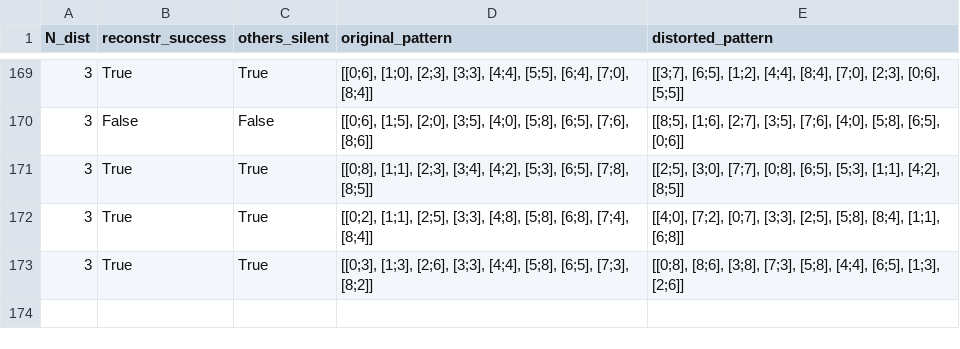
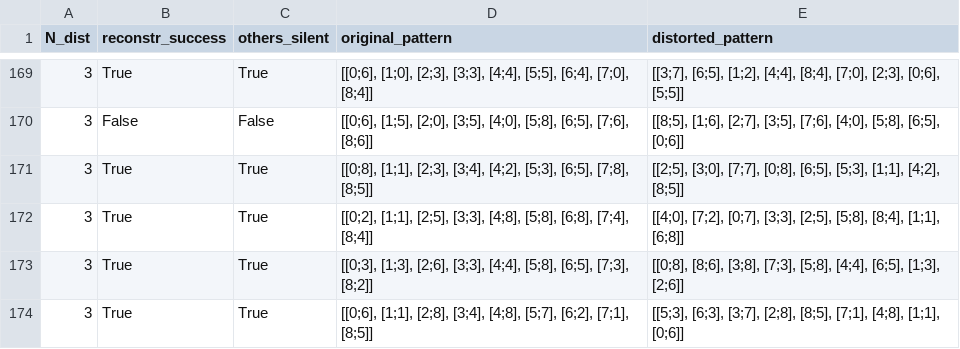
Before and after one commit to FerdinandBujanowski/brian_BCPNN, a CSV file: 20_random_patterns/tests_B/stats_15_4.csv, drawn as a sheet; only a part is shown, gaps mark what is left out.

```diff
--- a/20_random_patterns/tests_B/stats_15_4.csv
+++ b/20_random_patterns/tests_B/stats_15_4.csv
@@ -173 +173,2 @@ N_dist,reconstr_success,others_silent,original_pattern,distorted_pattern
 3,True,True,"[[0;3], [1;3], [2;6], [3;3], [4;4], [5;8], [6;5], [7;3], [8;2]]","[[0;8], [8;6], [3;8], [7;3], [5;8], [4;4], [6;5], [1;3], [2;6]]"
+3,True,True,"[[0;6], [1;1], [2;8], [3;4], [4;8], [5;7], [6;2], [7;1], [8;5]]","[[5;3], [6;3], [3;7], [2;8], [8;5], [7;1], [4;8], [1;1], [0;6]]"
```
Also changed, not shown: 20_random_patterns/tests_B/stats_10_3.csv, 20_random_patterns/tests_B/stats_15_3.csv, 1 other file.
